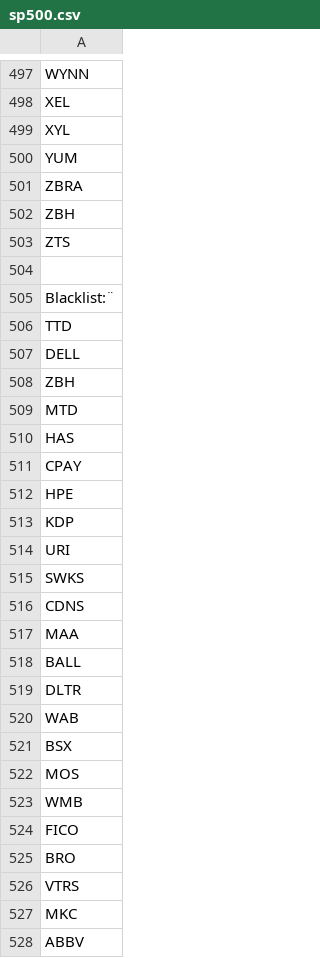
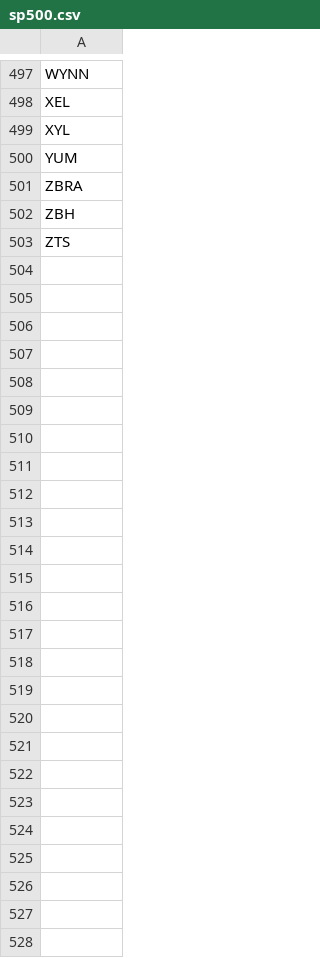
Before and after one commit to Rucamaba/Value-Investing, a CSV file: data/sp500.csv, drawn as a sheet; only a part is shown, gaps mark what is left out.

```diff
--- a/data/sp500.csv
+++ b/data/sp500.csv
@@ -503,26 +503 @@ ZBH
 ZTS
-
-Blacklist:¨
-TTD
-DELL
-ZBH
-MTD
-HAS
-CPAY
-HPE
-KDP
-URI
-SWKS
-CDNS
-MAA
-BALL
-DLTR
-WAB
-BSX
-MOS
-WMB
-FICO
-BRO
-VTRS
-MKC
-ABBV
```
Also changed, not shown: data/ibex35.csv, data/nasdaq100.csv, 8 other files.
